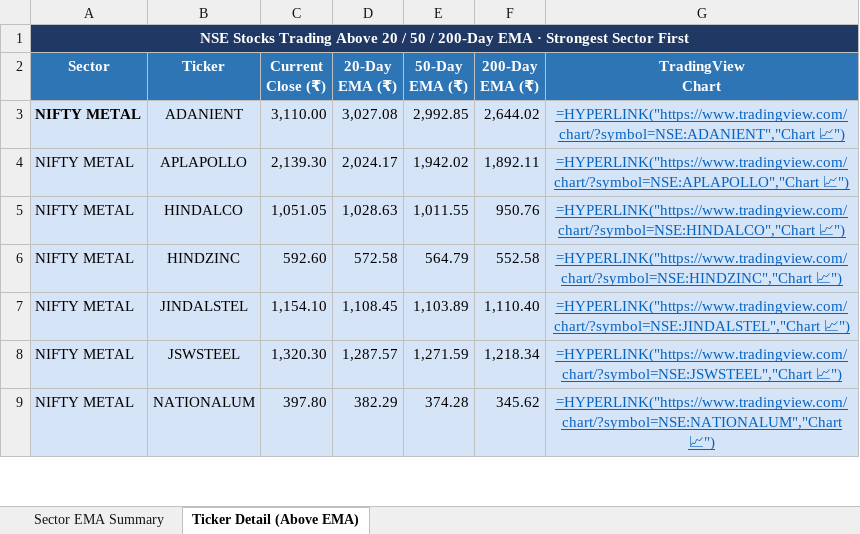
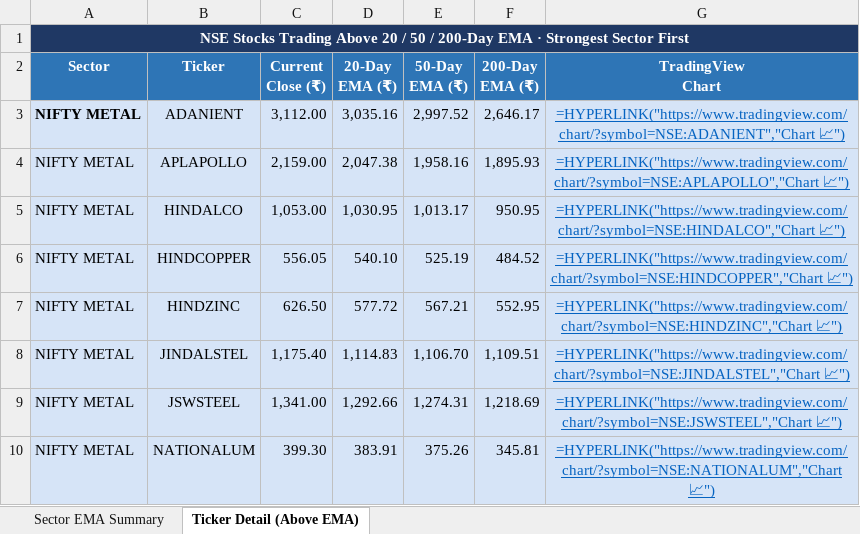
Before and after one commit to nikunj2021/EMA-Screener-, an Excel workbook: Report/EMAReport/Sectoral_EMA_Analysis.xlsx, sheet Ticker Detail (Above EMA), drawn as a sheet; only a part is shown; values as stored, in another font and other column widths than the file's, no borders; formulas without a stored value are shown as written; addresses are those after the commit; the diff covers the shown part only; the diff names each change by its address in the sheet, - before the commit and + after, or states it on an @@ line.

```diff
--- a/Report/EMAReport/Sectoral_EMA_Analysis.xlsx (sheet Ticker Detail (Above EMA))
+++ b/Report/EMAReport/Sectoral_EMA_Analysis.xlsx (sheet Ticker Detail (Above EMA))
-C3 (Current Close (₹)): 3,110.00
+C3 (Current Close (₹)): 3,112.00
-D3 (20-Day EMA (₹)): 3,027.08
+D3 (20-Day EMA (₹)): 3,035.16
-E3 (50-Day EMA (₹)): 2,992.85
+E3 (50-Day EMA (₹)): 2,997.52
-F3 (200-Day EMA (₹)): 2,644.02
+F3 (200-Day EMA (₹)): 2,646.17
-C4 (Current Close (₹)): 2,139.30
+C4 (Current Close (₹)): 2,159.00
-D4 (20-Day EMA (₹)): 2,024.17
+D4 (20-Day EMA (₹)): 2,047.38
-E4 (50-Day EMA (₹)): 1,942.02
+E4 (50-Day EMA (₹)): 1,958.16
-F4 (200-Day EMA (₹)): 1,892.11
+F4 (200-Day EMA (₹)): 1,895.93
-C5 (Current Close (₹)): 1,051.05
+C5 (Current Close (₹)): 1,053.00
-D5 (20-Day EMA (₹)): 1,028.63
+D5 (20-Day EMA (₹)): 1,030.95
-E5 (50-Day EMA (₹)): 1,011.55
+E5 (50-Day EMA (₹)): 1,013.17
-F5 (200-Day EMA (₹)): 950.76
+F5 (200-Day EMA (₹)): 950.95
+row 6: NIFTY METAL | HINDCOPPER | 556.05 | 540.10 | 525.19 | 484.52 | =HYPERLINK("https://www.tradingview.com/chart/?symbol=NSE:HINDCOPPER","Chart 📈")
-C7 (Current Close (₹)): 592.60
+C7 (Current Close (₹)): 626.50
-D7 (20-Day EMA (₹)): 572.58
+D7 (20-Day EMA (₹)): 577.72
-E7 (50-Day EMA (₹)): 564.79
+E7 (50-Day EMA (₹)): 567.21
-F7 (200-Day EMA (₹)): 552.58
+F7 (200-Day EMA (₹)): 552.95
-C8 (Current Close (₹)): 1,154.10
+C8 (Current Close (₹)): 1,175.40
-D8 (20-Day EMA (₹)): 1,108.45
+D8 (20-Day EMA (₹)): 1,114.83
-E8 (50-Day EMA (₹)): 1,103.89
+E8 (50-Day EMA (₹)): 1,106.70
-F8 (200-Day EMA (₹)): 1,110.40
+F8 (200-Day EMA (₹)): 1,109.51
-C9 (Current Close (₹)): 1,320.30
+C9 (Current Close (₹)): 1,341.00
-D9 (20-Day EMA (₹)): 1,287.57
+D9 (20-Day EMA (₹)): 1,292.66
-E9 (50-Day EMA (₹)): 1,271.59
+E9 (50-Day EMA (₹)): 1,274.31
-F9 (200-Day EMA (₹)): 1,218.34
+F9 (200-Day EMA (₹)): 1,218.69
-C10 (Current Close (₹)): 397.80
+C10 (Current Close (₹)): 399.30
-D10 (20-Day EMA (₹)): 382.29
+D10 (20-Day EMA (₹)): 383.91
-E10 (50-Day EMA (₹)): 374.28
+E10 (50-Day EMA (₹)): 375.26
-F10 (200-Day EMA (₹)): 345.62
+F10 (200-Day EMA (₹)): 345.81
```
Also changed, not shown: 26 added rows, 28 removed rows, 172 edited cells and cell formats elsewhere in this sheet, sheet Sector EMA Summary, Report/EMAReport/Micro_250_ema_breadth.xlsx, Report/EMAReport/Micro_250_ema_breadth_history.xlsx, 4 other files.
